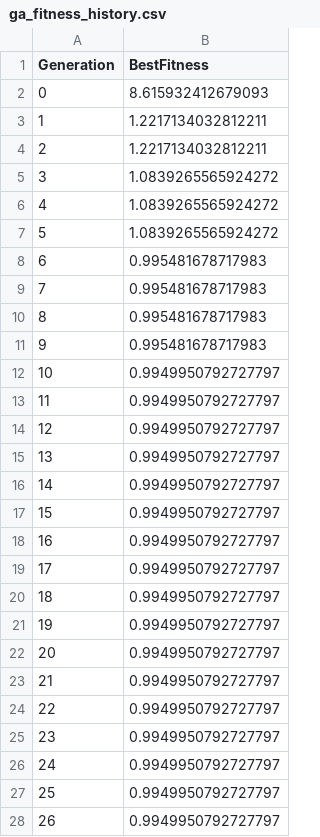
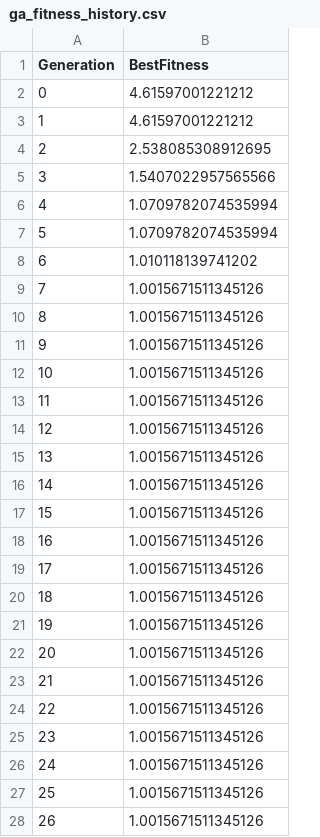
Before and after one commit to ksahil22/AO_Assignment2, a CSV file: ga_fitness_history.csv, drawn as a sheet; only a part is shown; the diff covers the shown part only.

```diff
--- a/ga_fitness_history.csv
+++ b/ga_fitness_history.csv
@@ -1,28 +1,28 @@
 Generation,BestFitness
-0,8.615932412679093
-1,1.2217134032812211
-2,1.2217134032812211
-3,1.0839265565924272
-4,1.0839265565924272
-5,1.0839265565924272
-6,0.995481678717983
-7,0.995481678717983
-8,0.995481678717983
-9,0.995481678717983
-10,0.9949950792727797
-11,0.9949950792727797
-12,0.9949950792727797
-13,0.9949950792727797
-14,0.9949950792727797
-15,0.9949950792727797
-16,0.9949950792727797
-17,0.9949950792727797
-18,0.9949950792727797
-19,0.9949950792727797
-20,0.9949950792727797
-21,0.9949950792727797
-22,0.9949950792727797
-23,0.9949950792727797
-24,0.9949950792727797
-25,0.9949950792727797
-26,0.9949950792727797
+0,4.61597001221212
+1,4.61597001221212
+2,2.538085308912695
+3,1.5407022957565566
+4,1.0709782074535994
+5,1.0709782074535994
+6,1.010118139741202
+7,1.0015671511345126
+8,1.0015671511345126
+9,1.0015671511345126
+10,1.0015671511345126
+11,1.0015671511345126
+12,1.0015671511345126
+13,1.0015671511345126
+14,1.0015671511345126
+15,1.0015671511345126
+16,1.0015671511345126
+17,1.0015671511345126
+18,1.0015671511345126
+19,1.0015671511345126
+20,1.0015671511345126
+21,1.0015671511345126
+22,1.0015671511345126
+23,1.0015671511345126
+24,1.0015671511345126
+25,1.0015671511345126
+26,1.0015671511345126
```
Also changed, not shown: 73 edited cells elsewhere in this file, de_fitness_history.csv, pso_fitness_history.csv, 5 other files.
